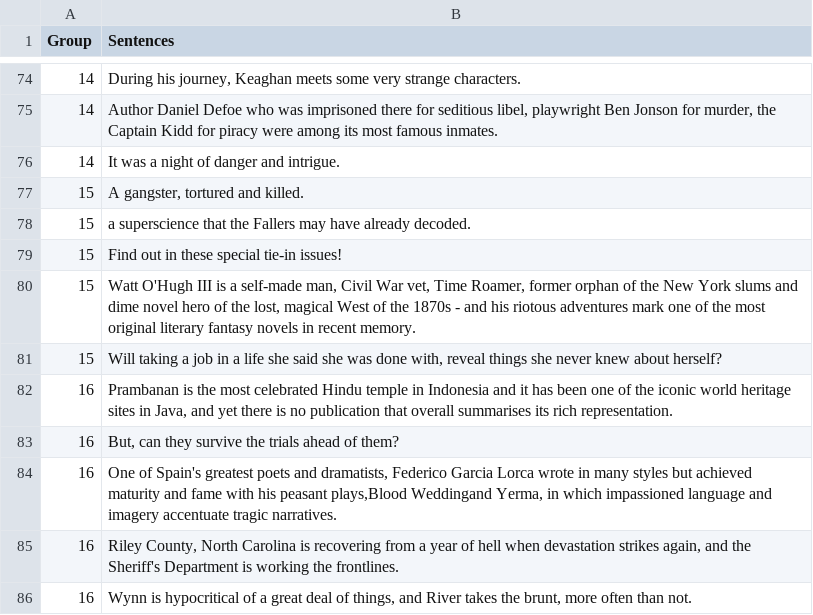
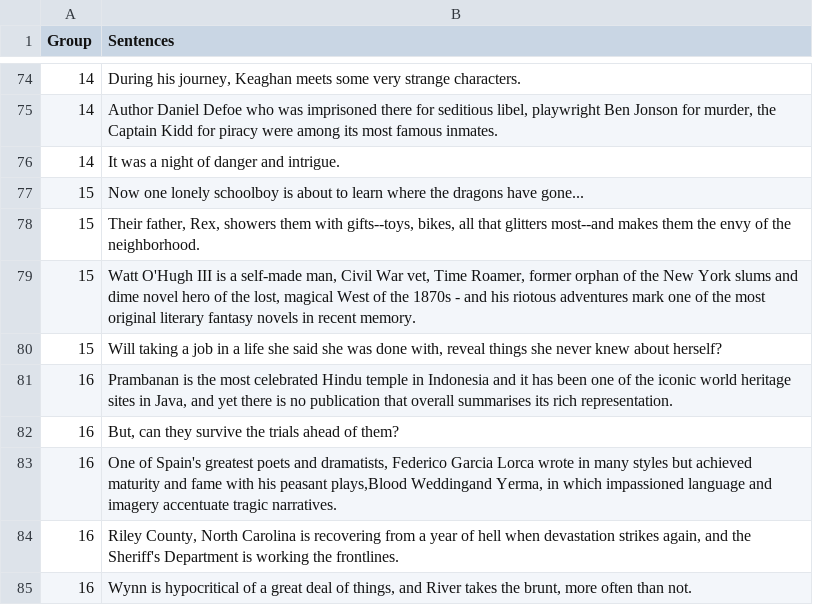
Before and after one commit to champioz/genregenius, a CSV file: public/data/sentences.csv, drawn as a sheet; only a part is shown, gaps mark what is left out; removed rows and columns are numbered as before the commit, all else as after; the diff names each change by its address in the sheet, - before the commit and + after, or states it on an @@ line.

Commit message:
fixed sentence error

```diff
--- a/public/data/sentences.csv
+++ b/public/data/sentences.csv
-row 77: 15 | A gangster, tortured and killed.
-B77 (Sentences): a superscience that the Fallers may have already decoded.
+B77 (Sentences): Now one lonely schoolboy is about to learn where the dragons have gone...
-B78 (Sentences): Find out in these special tie-in issues!
+B78 (Sentences): Their father, Rex, showers them with gifts--toys, bikes, all that glitters most--and makes them the envy of the neighborhood.
```
